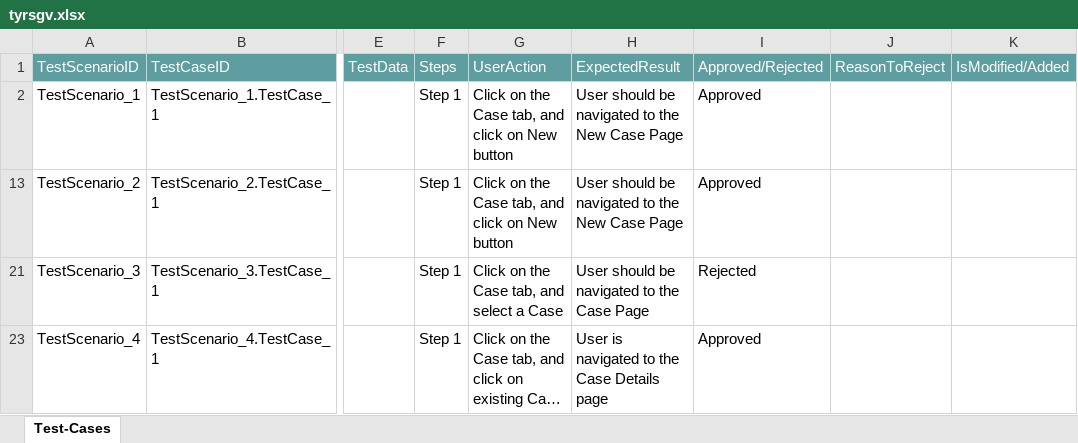
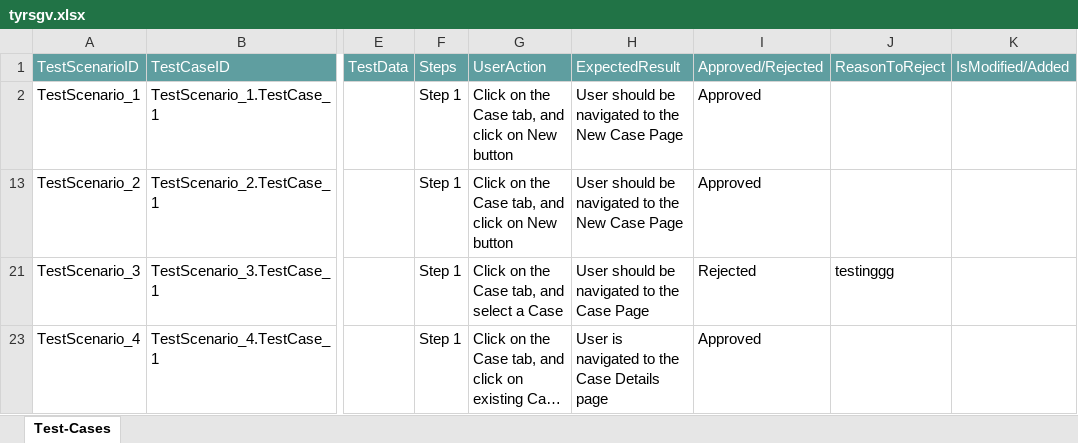
Before and after one commit to ShaikMohamedIrfan/work, an Excel workbook: tyrsgv.xlsx, sheet Test-Cases, drawn as a sheet; only a part is shown, gaps mark what is left out; long unchanged cells end in …; values as stored, in another font and other column widths than the file's, no borders; table styles not drawn; the diff names each change by its address in the sheet, - before the commit and + after, or states it on an @@ line.

Commit message:
Add files via upload

```diff
--- a/tyrsgv.xlsx (sheet Test-Cases)
+++ b/tyrsgv.xlsx (sheet Test-Cases)
-J21: (empty)
+J21: testinggg
```
